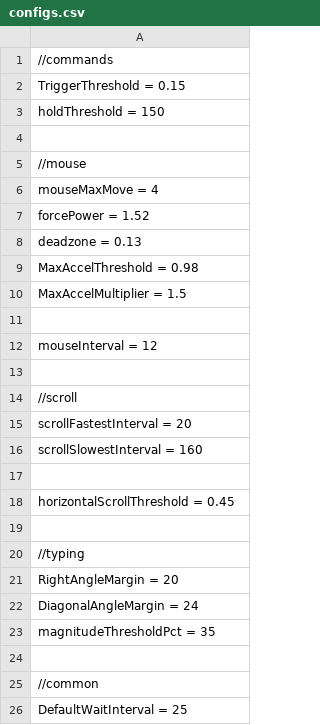
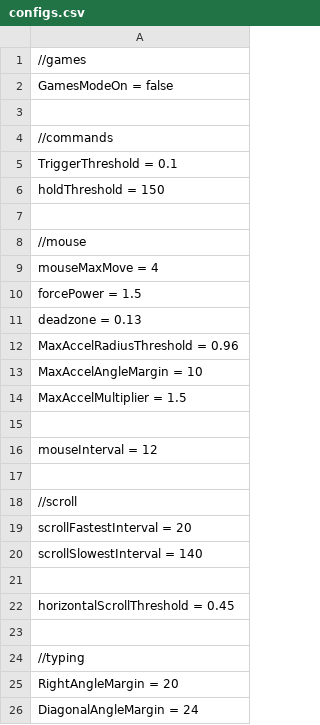
Before and after one commit to positiveway/ControllerGo, a CSV file: layouts/linux/configs.csv, drawn as a sheet; only a part is shown; the shorter side is filled out with more unchanged rows.

Commit message:
new math logic, game support

```diff
--- a/layouts/linux/configs.csv
+++ b/layouts/linux/configs.csv
@@ -1,3 +1,6 @@
+//games
+GamesModeOn = false
+
 //commands
-TriggerThreshold = 0.15
+TriggerThreshold = 0.1
 holdThreshold = 150
@@ -6,5 +9,6 @@ holdThreshold = 150
 mouseMaxMove = 4
-forcePower = 1.52
+forcePower = 1.5
 deadzone = 0.13
-MaxAccelThreshold = 0.98
+MaxAccelRadiusThreshold = 0.96
+MaxAccelAngleMargin = 10
 MaxAccelMultiplier = 1.5
@@ -15,3 +19,3 @@ mouseInterval = 12
 scrollFastestInterval = 20
-scrollSlowestInterval = 160
+scrollSlowestInterval = 140
 
```
Also changed, not shown: 8 other files.
